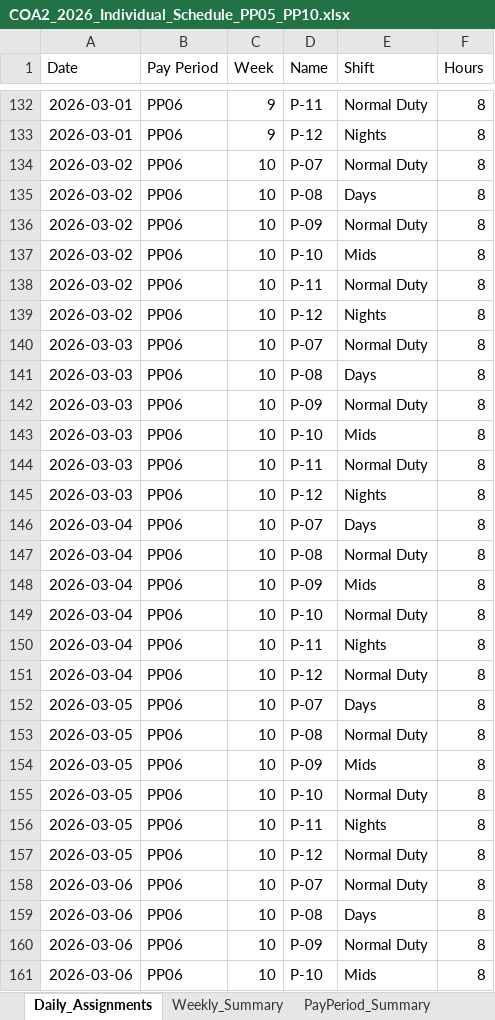
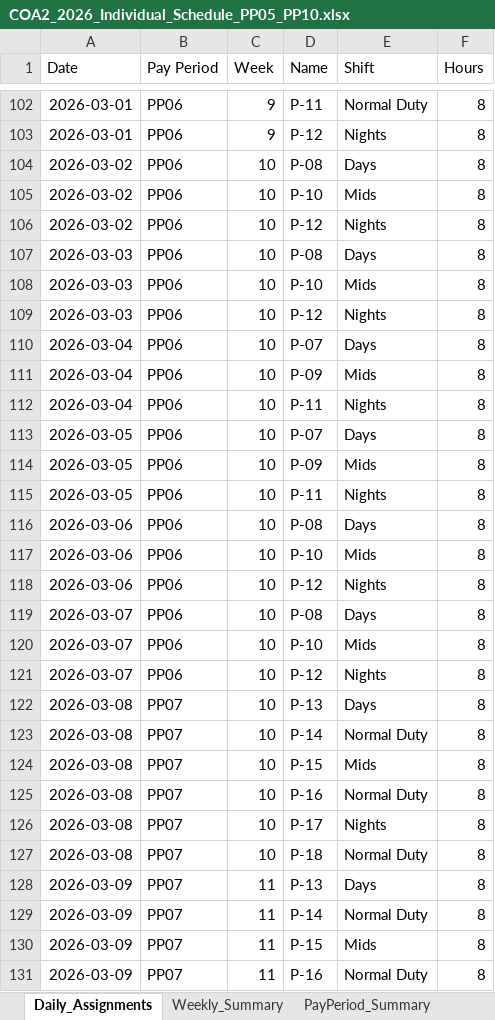
Before and after one commit to ryanhamamura/sched, an Excel workbook: COA2_2026_Individual_Schedule_PP05_PP10.xlsx, sheet Daily_Assignments, drawn as a sheet; only a part is shown, gaps mark what is left out; the shorter side is filled out with more unchanged rows; values as stored, in another font and other column widths than the file's, no borders; the diff covers the shown part only; the diff names each change by its address in the sheet, - before the commit and + after, or states it on an @@ line.

Commit message:
fix: limit Normal Duty to 3 admin days per person per pay period
The 3-2-2-3 pattern yields 7 off days, but only 3 should be admin
(Normal Duty) days. The remaining 4 are true days off with no row
emitted. Track admin day count per person per PP and cap at 3.

```diff
--- a/COA2_2026_Individual_Schedule_PP05_PP10.xlsx (sheet Daily_Assignments)
+++ b/COA2_2026_Individual_Schedule_PP05_PP10.xlsx (sheet Daily_Assignments)
-row 134: 2026-03-02 | PP06 | 10 | P-07 | Normal Duty | 8
-row 136: 2026-03-02 | PP06 | 10 | P-09 | Normal Duty | 8
-row 138: 2026-03-02 | PP06 | 10 | P-11 | Normal Duty | 8
-row 140: 2026-03-03 | PP06 | 10 | P-07 | Normal Duty | 8
-row 142: 2026-03-03 | PP06 | 10 | P-09 | Normal Duty | 8
-row 144: 2026-03-03 | PP06 | 10 | P-11 | Normal Duty | 8
-row 147: 2026-03-04 | PP06 | 10 | P-08 | Normal Duty | 8
-row 149: 2026-03-04 | PP06 | 10 | P-10 | Normal Duty | 8
-row 151: 2026-03-04 | PP06 | 10 | P-12 | Normal Duty | 8
-row 153: 2026-03-05 | PP06 | 10 | P-08 | Normal Duty | 8
-row 155: 2026-03-05 | PP06 | 10 | P-10 | Normal Duty | 8
-row 157: 2026-03-05 | PP06 | 10 | P-12 | Normal Duty | 8
-row 158: 2026-03-06 | PP06 | 10 | P-07 | Normal Duty | 8
-row 160: 2026-03-06 | PP06 | 10 | P-09 | Normal Duty | 8
```
Also changed, not shown: 130 removed rows elsewhere in this sheet, 1 other file.
